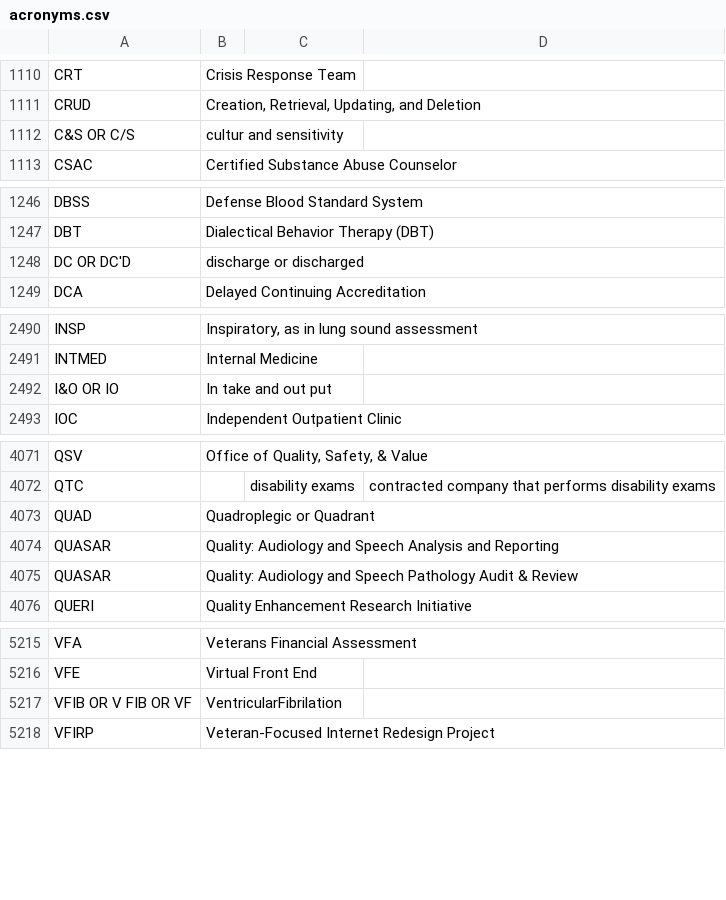
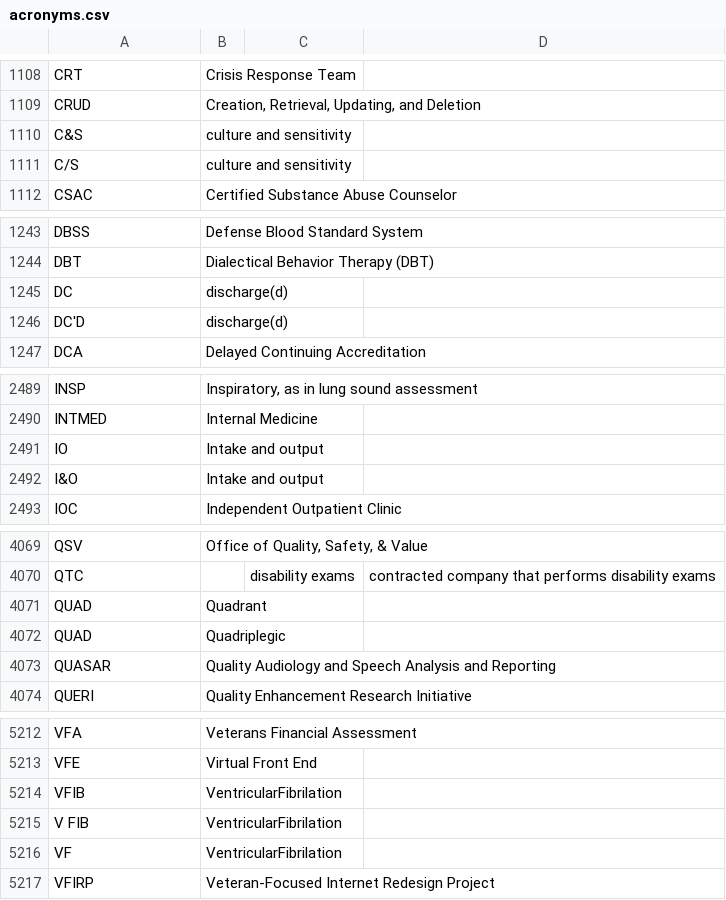
Before and after one commit to department-of-veterans-affairs/acronyms, a CSV file: acronyms.csv, drawn as a sheet; only a part is shown, gaps mark what is left out; the diff covers the shown part only.

Commit message:
Fix a bunch of typos and removed some duplicates

```diff
--- a/acronyms.csv
+++ b/acronyms.csv
@@ -1111,3 +1109,4 @@ CRT,Crisis Response Team,,
 CRUD,"Creation, Retrieval, Updating, and Deletion",,
-C&S OR C/S,cultur and sensitivity,,
+C&S,culture and sensitivity,,
+C/S,culture and sensitivity,,
 CSAC,Certified Substance Abuse Counselor,,
@@ -1247,3 +1244,4 @@ DBSS,Defense Blood Standard System,,
 DBT,"Dialectical Behavior Therapy (DBT)",,
-DC OR DC'D,discharge or discharged,,
+DC,discharge(d),,
+DC'D,discharge(d),,
 DCA,Delayed Continuing Accreditation,,
@@ -2491,3 +2490,4 @@ INSP,"Inspiratory, as in lung sound assessment",,
 INTMED,Internal Medicine,,
-I&O OR IO,In take and out put,,
+IO,Intake and output,,
+I&O,Intake and output,,
 IOC,Independent Outpatient Clinic,,
@@ -4072,5 +4070,5 @@ QSV,"Office of Quality, Safety, & Value",,
 QTC,,disability exams,contracted company that performs disability exams
-QUAD,Quadroplegic or Quadrant,,
-QUASAR,Quality: Audiology and Speech Analysis and Reporting,,
-QUASAR,Quality: Audiology and Speech Pathology Audit & Review,,
+QUAD,Quadrant,,
+QUAD,Quadriplegic,,
+QUASAR,Quality Audiology and Speech Analysis and Reporting,,
 QUERI,Quality Enhancement Research Initiative,,
@@ -5216,3 +5213,5 @@ VFA,Veterans Financial Assessment,,
 VFE,Virtual Front End,,
-VFIB OR V FIB OR VF,VentricularFibrilation,,
+VFIB,VentricularFibrilation,,
+V FIB,VentricularFibrilation,,
+VF,VentricularFibrilation,,
 VFIRP,Veteran-Focused Internet Redesign Project,,
```
Also changed, not shown: 9 added rows, 15 removed rows and 105 edited cells elsewhere in this file.
